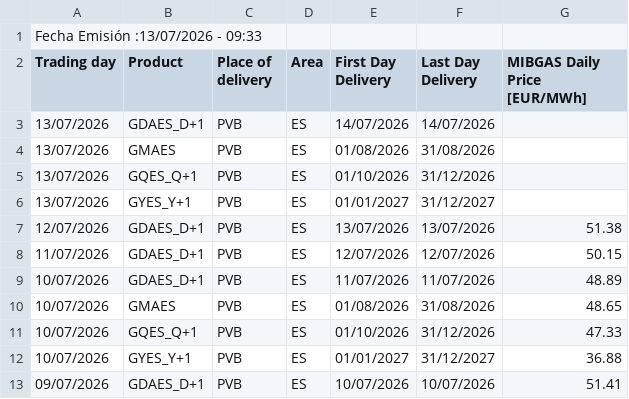
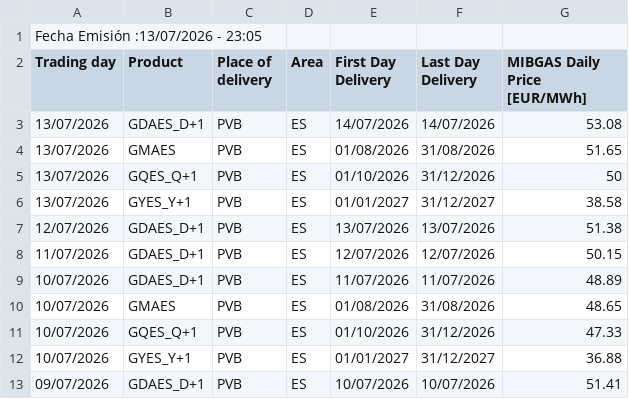
Before and after one commit to Newtral-datos/panel-precio-gas-petroleo, a CSV file: Gas/MIBGAS_Data_2026.csv, drawn as a sheet; only a part is shown.

```diff
--- a/Gas/MIBGAS_Data_2026.csv
+++ b/Gas/MIBGAS_Data_2026.csv
@@ -1,7 +1,7 @@
-Fecha Emisión :13/07/2026 - 09:33;
+Fecha Emisión :13/07/2026 - 23:05;
 Trading day;Product;Place of delivery;Area;First Day Delivery;Last Day Delivery;"MIBGAS Daily Price [EUR/MWh]";
-13/07/2026;GDAES_D+1;PVB;ES;14/07/2026;14/07/2026;;
-13/07/2026;GMAES;PVB;ES;01/08/2026;31/08/2026;;
-13/07/2026;GQES_Q+1;PVB;ES;01/10/2026;31/12/2026;;
-13/07/2026;GYES_Y+1;PVB;ES;01/01/2027;31/12/2027;;
+13/07/2026;GDAES_D+1;PVB;ES;14/07/2026;14/07/2026;53.08;
+13/07/2026;GMAES;PVB;ES;01/08/2026;31/08/2026;51.65;
+13/07/2026;GQES_Q+1;PVB;ES;01/10/2026;31/12/2026;50;
+13/07/2026;GYES_Y+1;PVB;ES;01/01/2027;31/12/2027;38.58;
 12/07/2026;GDAES_D+1;PVB;ES;13/07/2026;13/07/2026;51.38;
```
Also changed, not shown: Gas/gas_total.csv, Petróleo/petroleo.csv.
